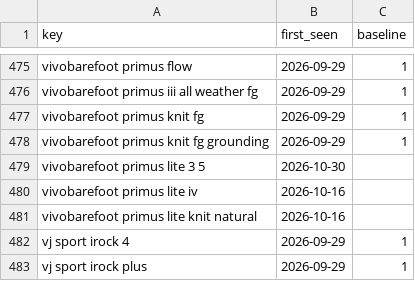
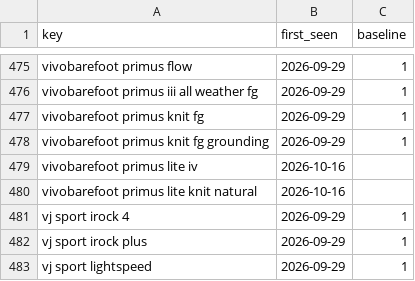
Before and after one commit to ecrawford-c28/shoe-finder, a CSV file: nmfr/data/new-models-baseline.csv, drawn as a sheet; only a part is shown, gaps mark what is left out; the shorter side is filled out with more unchanged rows; the diff names each change by its address in the sheet, - before the commit and + after, or states it on an @@ line.

```diff
--- a/nmfr/data/new-models-baseline.csv
+++ b/nmfr/data/new-models-baseline.csv
-row 479: vivobarefoot primus lite 3 5 | 2026-10-30
```
Also changed, not shown: nmfr/public/new-models.csv, 2 other files.
